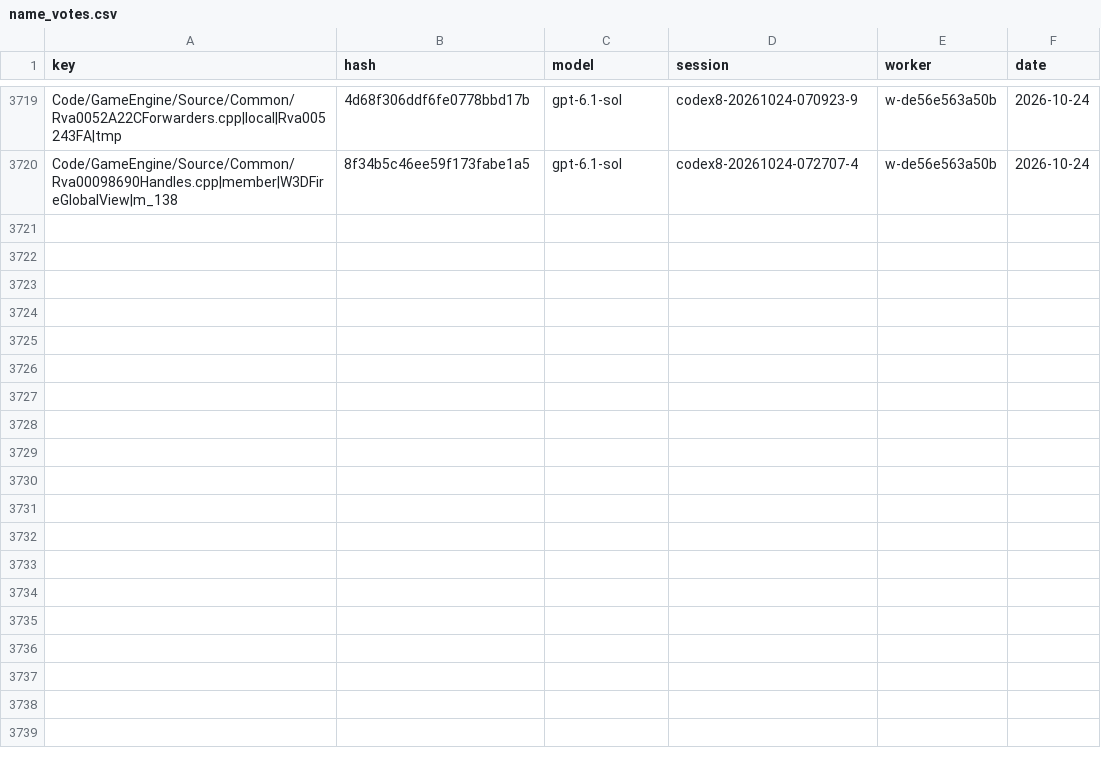
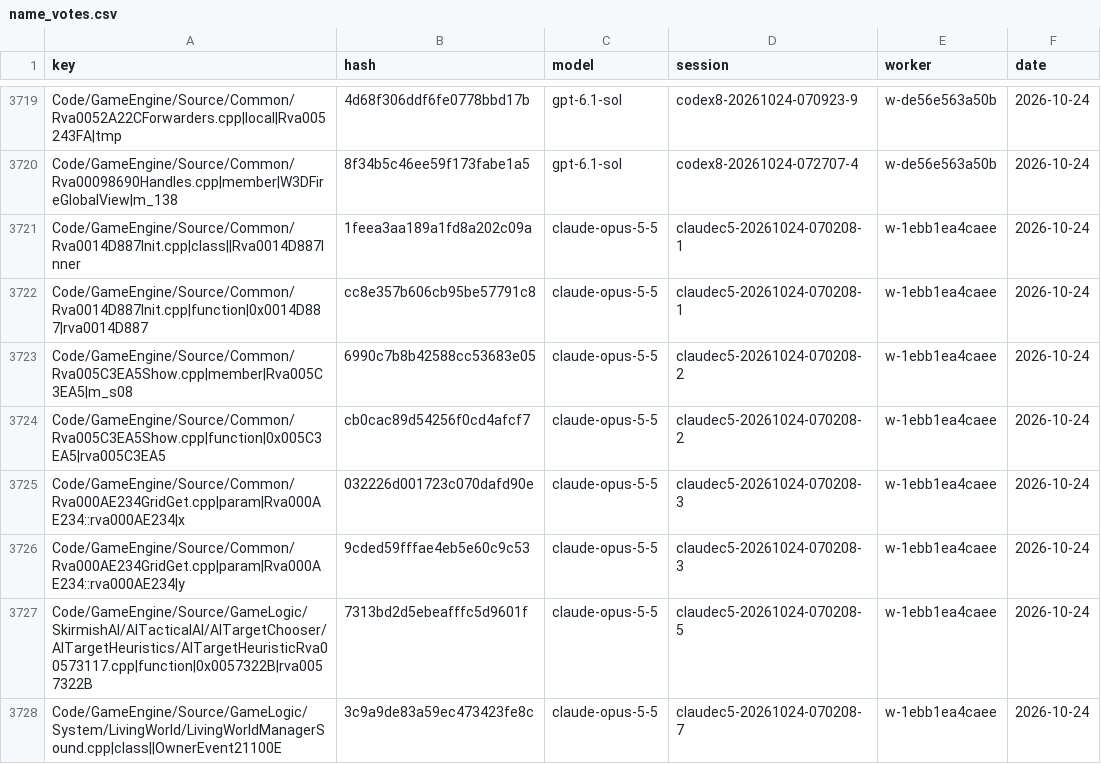
Before and after one commit to Alitryel/Open-BFME-2, a CSV file: reverse/name_votes.csv, drawn as a sheet; only a part is shown, gaps mark what is left out.

```diff
--- a/reverse/name_votes.csv
+++ b/reverse/name_votes.csv
@@ -3720 +3720,9 @@ Code/GameEngine/Source/Common/Rva0052A22CForwarders.cpp|local|Rva005243FA|tmp,4d
 Code/GameEngine/Source/Common/Rva00098690Handles.cpp|member|W3DFireGlobalView|m_138,8f34b5c46ee59f173fabe1a5,gpt-6.1-sol,codex8-20261024-072707-4,w-de56e563a50b,2026-10-24
+Code/GameEngine/Source/Common/Rva0014D887Init.cpp|class||Rva0014D887Inner,1feea3aa189a1fd8a202c09a,claude-opus-5-5,claudec5-20261024-070208-1,w-1ebb1ea4caee,2026-10-24
+Code/GameEngine/Source/Common/Rva0014D887Init.cpp|function|0x0014D887|rva0014D887,cc8e357b606cb95be57791c8,claude-opus-5-5,claudec5-20261024-070208-1,w-1ebb1ea4caee,2026-10-24
+Code/GameEngine/Source/Common/Rva005C3EA5Show.cpp|member|Rva005C3EA5|m_s08,6990c7b8b42588cc53683e05,claude-opus-5-5,claudec5-20261024-070208-2,w-1ebb1ea4caee,2026-10-24
+Code/GameEngine/Source/Common/Rva005C3EA5Show.cpp|function|0x005C3EA5|rva005C3EA5,cb0cac89d54256f0cd4afcf7,claude-opus-5-5,claudec5-20261024-070208-2,w-1ebb1ea4caee,2026-10-24
+Code/GameEngine/Source/Common/Rva000AE234GridGet.cpp|param|Rva000AE234::rva000AE234|x,032226d001723c070dafd90e,claude-opus-5-5,claudec5-20261024-070208-3,w-1ebb1ea4caee,2026-10-24
+Code/GameEngine/Source/Common/Rva000AE234GridGet.cpp|param|Rva000AE234::rva000AE234|y,9cded59fffae4eb5e60c9c53,claude-opus-5-5,claudec5-20261024-070208-3,w-1ebb1ea4caee,2026-10-24
+Code/GameEngine/Source/GameLogic/SkirmishAI/AITacticalAI/AITargetChooser/AITargetHeuristics/AITargetHeuristicRva00573117.cpp|function|0x0057322B|rva0057322B,7313bd2d5ebeafffc5d9601f,claude-opus-5-5,claudec5-20261024-070208-5,w-1ebb1ea4caee,2026-10-24
+Code/GameEngine/Source/GameLogic/System/LivingWorld/LivingWorldManagerSound.cpp|class||OwnerEvent21100E,3c9a9de83a59ec473423fe8c,claude-opus-5-5,claudec5-20261024-070208-7,w-1ebb1ea4caee,2026-10-24
```
Also changed, not shown: reverse/name_agreed.csv.
